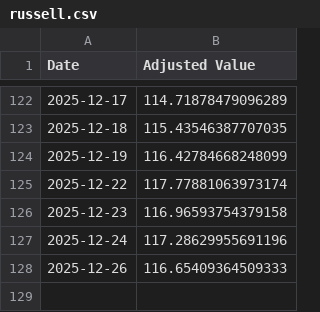
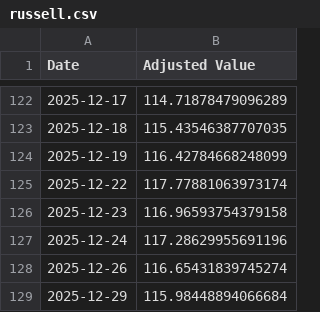
Before and after one commit to LuckyOne7777/ChatGPT-Micro-Cap-Experiment, a CSV file: Frontend/Baseline CSVs/russell.csv, drawn as a sheet; only a part is shown, gaps mark what is left out.

```diff
--- a/Frontend/Baseline CSVs/russell.csv
+++ b/Frontend/Baseline CSVs/russell.csv
@@ -127,2 +127,3 @@ Date,Adjusted Value
 2025-12-24,117.28629955691196
-2025-12-26,116.65409364509333
+2025-12-26,116.65431839745274
+2025-12-29,115.98448894066684
```
Also changed, not shown: Frontend/Baseline CSVs/sp500.csv, Scripts and CSV Files/Daily Updates.csv, 1 other file.
